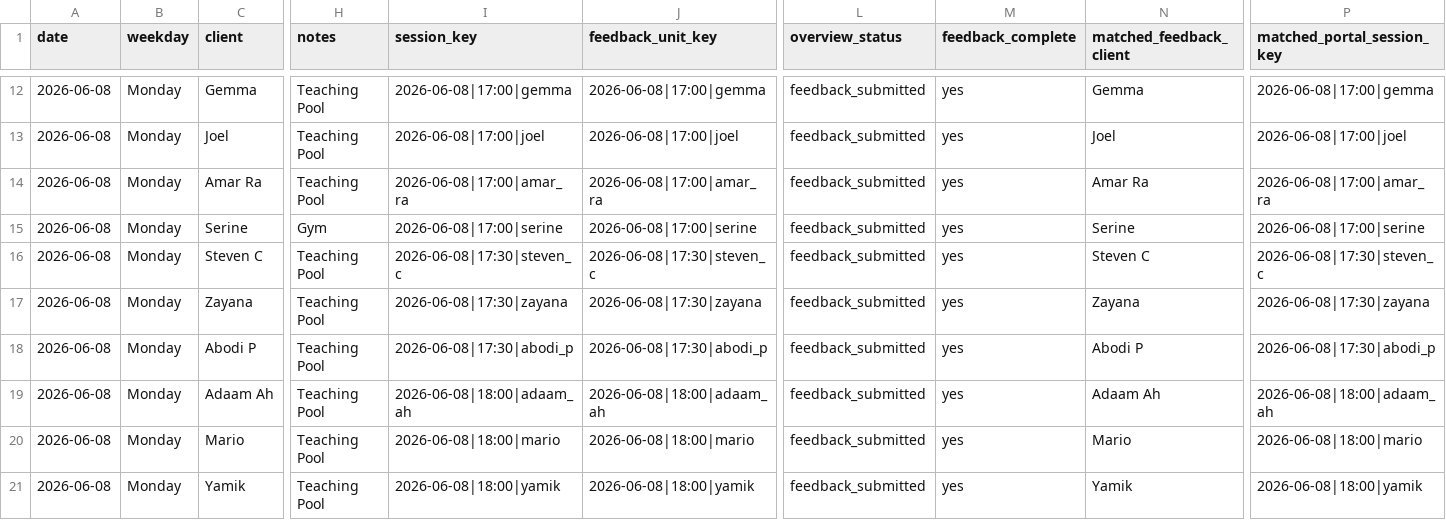
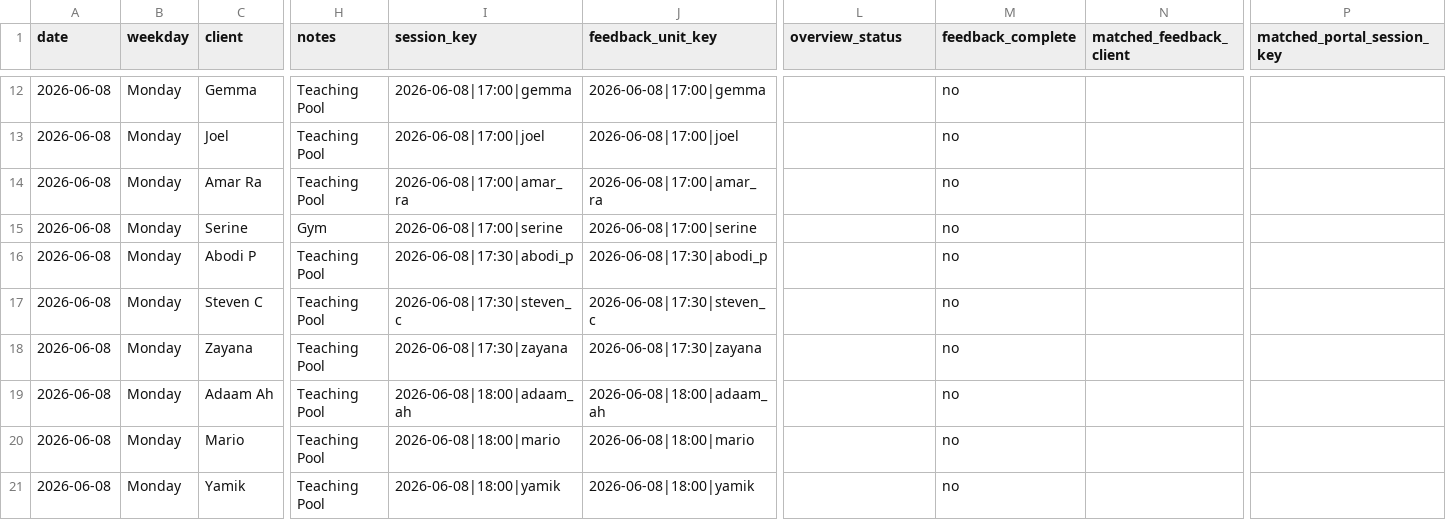
Before and after one commit to Vyky29/PORTALVIC, a CSV file: database/portal_import_bundle/sessions-with-feedback-status-2026-06-08.csv, drawn as a sheet; only a part is shown, gaps mark what is left out; removed rows and columns are numbered as before the commit, all else as after; rows hold the shown columns only; the diff covers the shown part only; the diff names each change by its address in the sheet, - before the commit and + after, or states it on an @@ line.

```diff
--- a/database/portal_import_bundle/sessions-with-feedback-status-2026-06-08.csv
+++ b/database/portal_import_bundle/sessions-with-feedback-status-2026-06-08.csv
-L12:L15 (overview_status): feedback_submitted
+L12:L15 (overview_status): (empty)
-M12:M15 (feedback_complete): yes
+M12:M15 (feedback_complete): no
-N12 (matched_feedback_client): Gemma
+N12 (matched_feedback_client): (empty)
-P12 (matched_portal_session_key): 2026-06-08|17:00|gemma
+P12 (matched_portal_session_key): (empty)
-N13 (matched_feedback_client): Joel
+N13 (matched_feedback_client): (empty)
-P13 (matched_portal_session_key): 2026-06-08|17:00|joel
+P13 (matched_portal_session_key): (empty)
-N14 (matched_feedback_client): Amar Ra
+N14 (matched_feedback_client): (empty)
-P14 (matched_portal_session_key): 2026-06-08|17:00|amar_ra
+P14 (matched_portal_session_key): (empty)
-N15 (matched_feedback_client): Serine
+N15 (matched_feedback_client): (empty)
-P15 (matched_portal_session_key): 2026-06-08|17:00|serine
+P15 (matched_portal_session_key): (empty)
+row 16: 2026-06-08 | Monday | Abodi P | Teaching Pool | 2026-06-08|17:30|abodi_p | 2026-06-08|17:30|abodi_p |  | no
-L17:L18 (overview_status): feedback_submitted
+L17:L18 (overview_status): (empty)
-M17:M18 (feedback_complete): yes
+M17:M18 (feedback_complete): no
-N17 (matched_feedback_client): Steven C
+N17 (matched_feedback_client): (empty)
-P17 (matched_portal_session_key): 2026-06-08|17:30|steven_c
+P17 (matched_portal_session_key): (empty)
-N18 (matched_feedback_client): Zayana
+N18 (matched_feedback_client): (empty)
-P18 (matched_portal_session_key): 2026-06-08|17:30|zayana
+P18 (matched_portal_session_key): (empty)
-row 18: 2026-06-08 | Monday | Abodi P | Teaching Pool | 2026-06-08|17:30|abodi_p | 2026-06-08|17:30|abodi_p | feedback_submitted | yes | Abodi P | 2026-06-08|17:30|abodi_p
-L19:L21 (overview_status): feedback_submitted
+L19:L21 (overview_status): (empty)
-M19:M21 (feedback_complete): yes
+M19:M21 (feedback_complete): no
-N19 (matched_feedback_client): Adaam Ah
+N19 (matched_feedback_client): (empty)
-P19 (matched_portal_session_key): 2026-06-08|18:00|adaam_ah
+P19 (matched_portal_session_key): (empty)
-N20 (matched_feedback_client): Mario
+N20 (matched_feedback_client): (empty)
-P20 (matched_portal_session_key): 2026-06-08|18:00|mario
+P20 (matched_portal_session_key): (empty)
-N21 (matched_feedback_client): Yamik
+N21 (matched_feedback_client): (empty)
-P21 (matched_portal_session_key): 2026-06-08|18:00|yamik
+P21 (matched_portal_session_key): (empty)
```
Also changed, not shown: 1 added row, 1 removed row and 36 edited cells elsewhere in this file, working_ui/portal-import-bundle/sessions-with-feedback-status-2026-06-08.csv, 17 other files.
